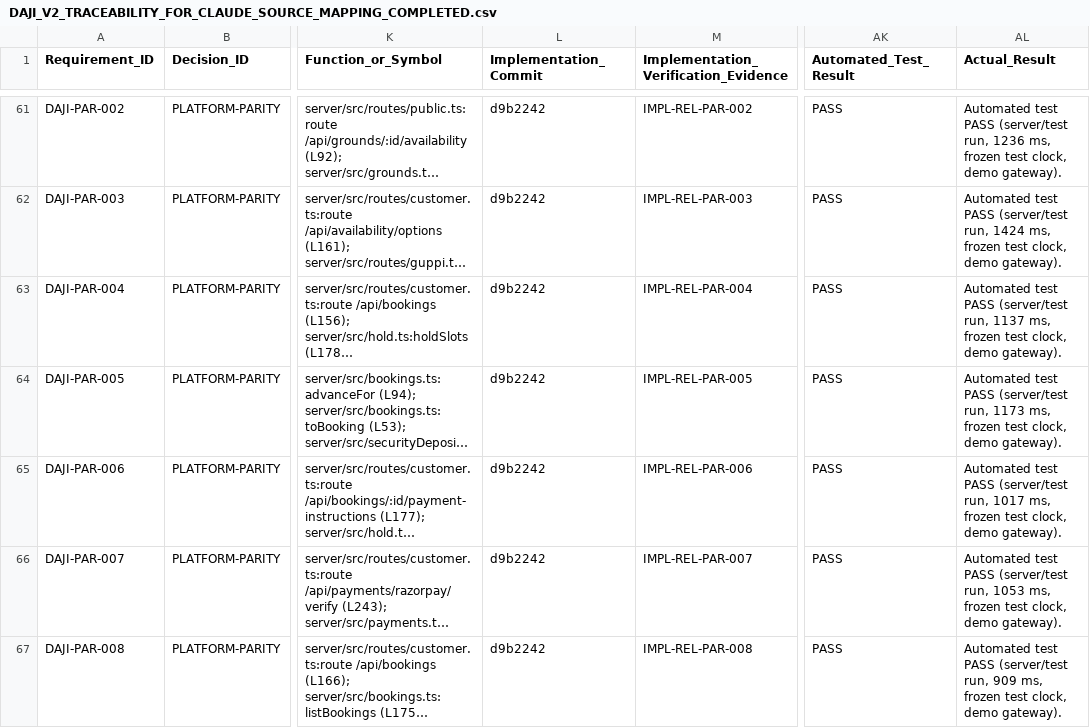
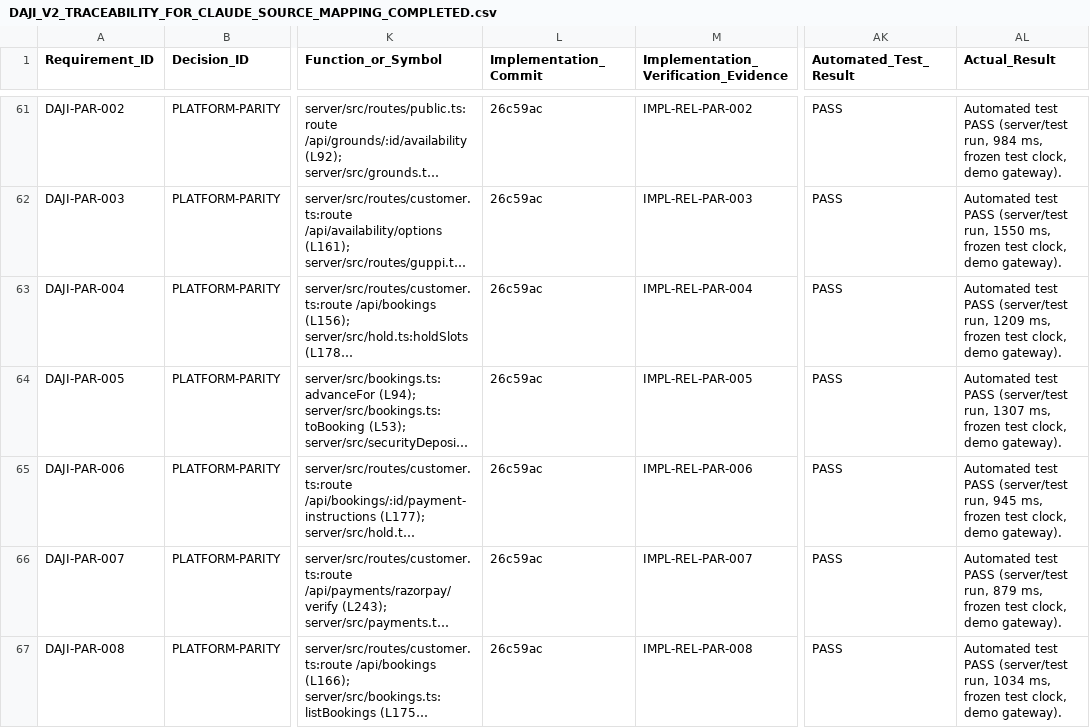
Before and after one commit to DajiOS/daji-cricket, a CSV file: docs/master-patch/DAJI_V2_TRACEABILITY_FOR_CLAUDE_SOURCE_MAPPING_COMPLETED.csv, drawn as a sheet; only a part is shown, gaps mark what is left out; long unchanged cells end in …; the diff covers the shown part only; the diff names each change by its address in the sheet, - before the commit and + after, or states it on an @@ line.

```diff
--- a/docs/master-patch/DAJI_V2_TRACEABILITY_FOR_CLAUDE_SOURCE_MAPPING_COMPLETED.csv
+++ b/docs/master-patch/DAJI_V2_TRACEABILITY_FOR_CLAUDE_SOURCE_MAPPING_COMPLETED.csv
-L61:L67 (Implementation_Commit): d9b2242
+L61:L67 (Implementation_Commit): 26c59ac
-AL61 (Actual_Result): …(server/test run, 1236 ms, frozen…
+AL61 (Actual_Result): …(server/test run, 984 ms, frozen…
-AL62 (Actual_Result): …(server/test run, 1424 ms, frozen…
+AL62 (Actual_Result): …(server/test run, 1550 ms, frozen…
-AL63 (Actual_Result): …(server/test run, 1137 ms, frozen…
+AL63 (Actual_Result): …(server/test run, 1209 ms, frozen…
-AL64 (Actual_Result): …(server/test run, 1173 ms, frozen…
+AL64 (Actual_Result): …(server/test run, 1307 ms, frozen…
-AL65 (Actual_Result): …(server/test run, 1017 ms, frozen…
+AL65 (Actual_Result): …(server/test run, 945 ms, frozen…
-AL66 (Actual_Result): …(server/test run, 1053 ms, frozen…
+AL66 (Actual_Result): …(server/test run, 879 ms, frozen…
-AL67 (Actual_Result): …(server/test run, 909 ms, frozen…
+AL67 (Actual_Result): …(server/test run, 1034 ms, frozen…
```
Also changed, not shown: 168 edited cells elsewhere in this file, 3 other files.
